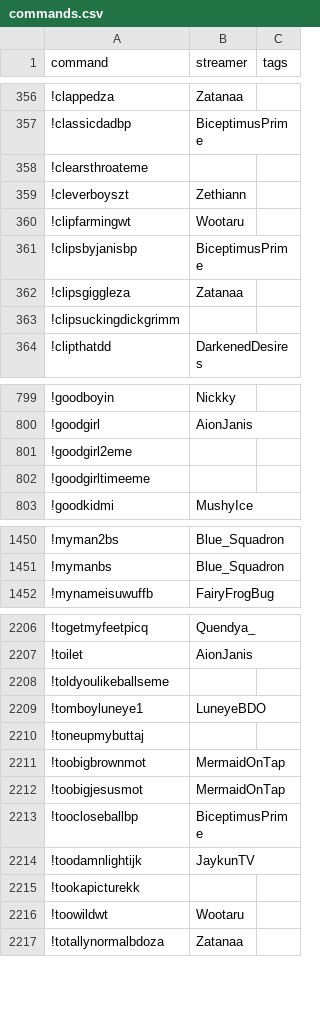
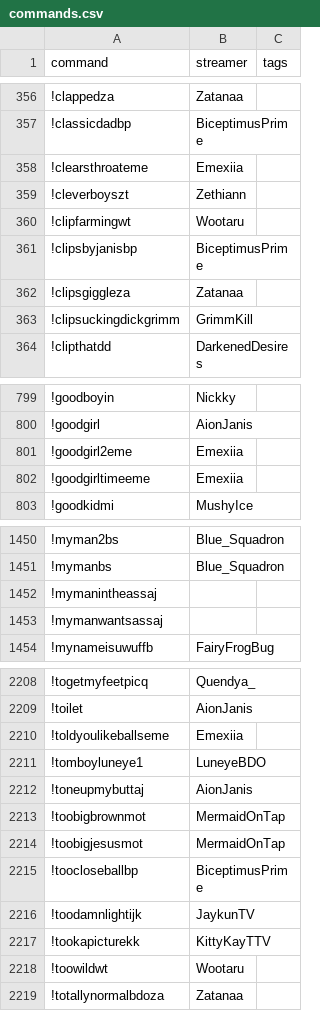
Before and after one commit to aionjanis/aionjanis.github.io, a CSV file: commands.csv, drawn as a sheet; only a part is shown, gaps mark what is left out; the diff covers the shown part only.

Commit message:
Update commands.csv (2026-05-18T14:48:40.724Z)

```diff
--- a/commands.csv
+++ b/commands.csv
@@ -357,3 +357,3 @@ command,streamer,tags
 !classicdadbp,BiceptimusPrime,
-!clearsthroateme,,
+!clearsthroateme,Emexiia,
 !cleverboyszt,Zethiann,
@@ -362,3 +362,3 @@ command,streamer,tags
 !clipsgiggleza,Zatanaa,
-!clipsuckingdickgrimm,,
+!clipsuckingdickgrimm,GrimmKill,
 !clipthatdd,DarkenedDesires,
@@ -800,4 +800,4 @@ command,streamer,tags
 !goodgirl,AionJanis,
-!goodgirl2eme,,
-!goodgirltimeeme,,
+!goodgirl2eme,Emexiia,
+!goodgirltimeeme,Emexiia,
 !goodkidmi,MushyIce,
@@ -1451,2 +1451,4 @@ command,streamer,tags
 !mymanbs,Blue_Squadron,
+!mymanintheassaj,,
+!mymanwantsassaj,,
 !mynameisuwuffb,FairyFrogBug,
@@ -2207,5 +2209,5 @@ command,streamer,tags
 !toilet,AionJanis,
-!toldyoulikeballseme,,
+!toldyoulikeballseme,Emexiia,
 !tomboyluneye1,LuneyeBDO,
-!toneupmybuttaj,,
+!toneupmybuttaj,AionJanis,
 !toobigbrownmot,MermaidOnTap,
@@ -2214,3 +2216,3 @@ command,streamer,tags
 !toodamnlightijk,JaykunTV,
-!tookapicturekk,,
+!tookapicturekk,KittyKayTTV,
 !toowildwt,Wootaru,
```
Also changed, not shown: 38 edited cells elsewhere in this file.
